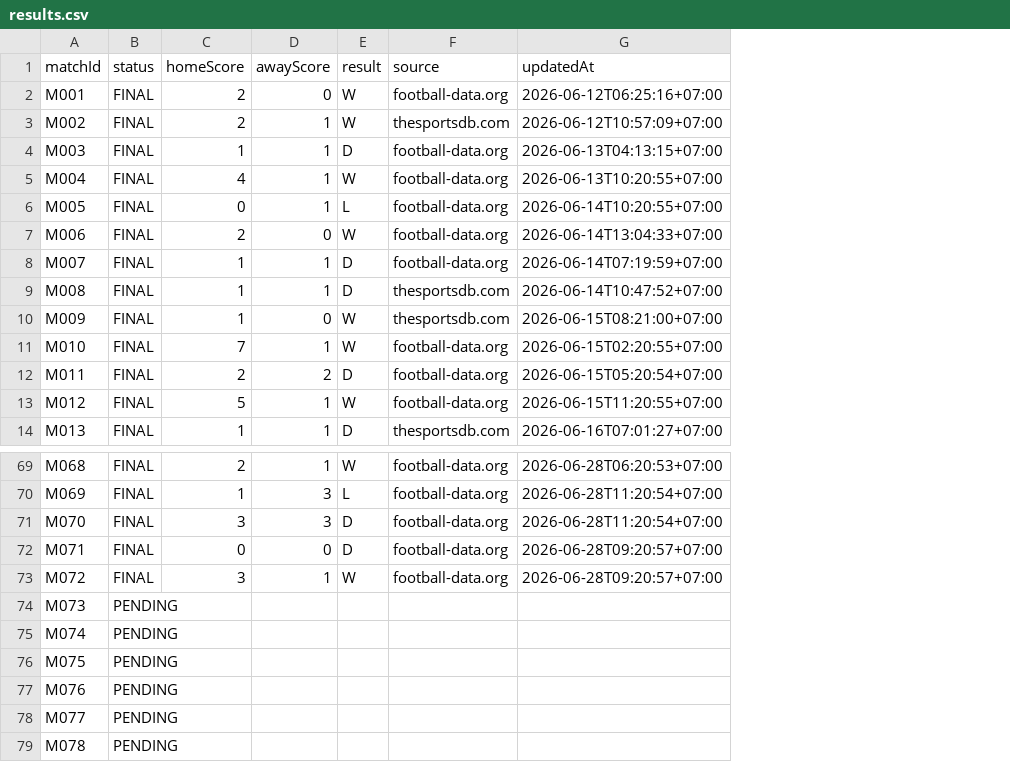
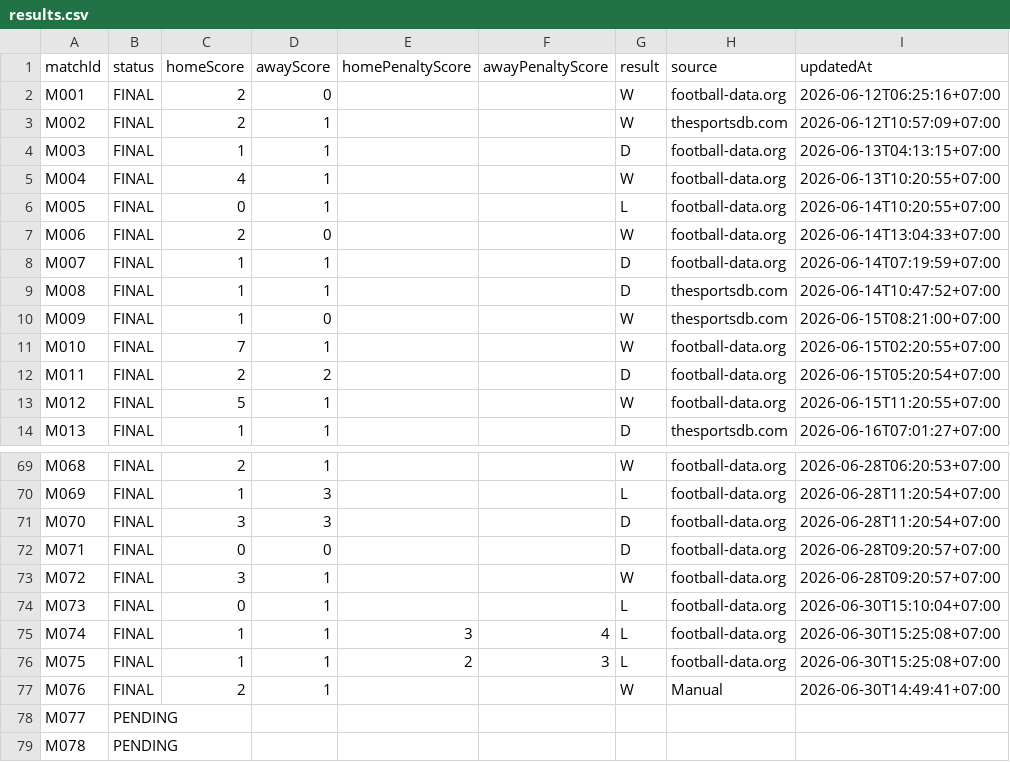
Before and after one commit to abdulR1806/bss-worldcup-2026, a CSV file: data/results.csv, drawn as a sheet; only a part is shown, gaps mark what is left out; addresses are those after the commit; the diff names each change by its address in the sheet, - before the commit and + after, or states it on an @@ line.

Commit message:
feat: implement automated results collection, site data generation, and verification workflows for 2026 World Cup site

```diff
--- a/data/results.csv
+++ b/data/results.csv
+column E (homePenaltyScore), rows 75-76: 3 | 2
+column F (awayPenaltyScore), rows 75-76: 4 | 3
-B74:B77 (status): PENDING
+B74:B77 (status): FINAL
-C74 (homeScore): (empty)
+C74 (homeScore): 0
-D74:D77 (awayScore): (empty)
+D74:D77 (awayScore): 1
-G74:G76 (result): (empty)
+G74:G76 (result): L
-H74:H76 (source): (empty)
+H74:H76 (source): football-data.org
-I74 (updatedAt): (empty)
+I74 (updatedAt): 2026-06-30T15:10:04+07:00
-C75:C76 (homeScore): (empty)
+C75:C76 (homeScore): 1
-I75:I76 (updatedAt): (empty)
+I75:I76 (updatedAt): 2026-06-30T15:25:08+07:00
-C77 (homeScore): (empty)
+C77 (homeScore): 2
-G77 (result): (empty)
+G77 (result): W
-H77 (source): (empty)
+H77 (source): Manual
-I77 (updatedAt): (empty)
+I77 (updatedAt): 2026-06-30T14:49:41+07:00
```
Also changed, not shown: data/matches.csv, 7 other files.
